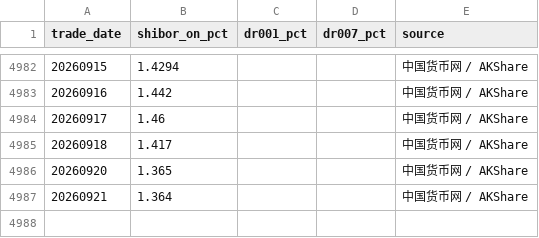
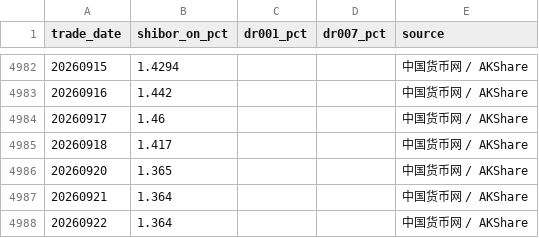
Before and after one commit to littlepeachh/macroscope-dashboard-v52, a CSV file: data/liquidity.csv, drawn as a sheet; only a part is shown, gaps mark what is left out; the diff names each change by its address in the sheet, - before the commit and + after, or states it on an @@ line.

```diff
--- a/data/liquidity.csv
+++ b/data/liquidity.csv
+row 4988: 20260922 | 1.364 |  |  | 中国货币网 / AKShare
```
Also changed, not shown: data/macro.csv, 2 other files.
